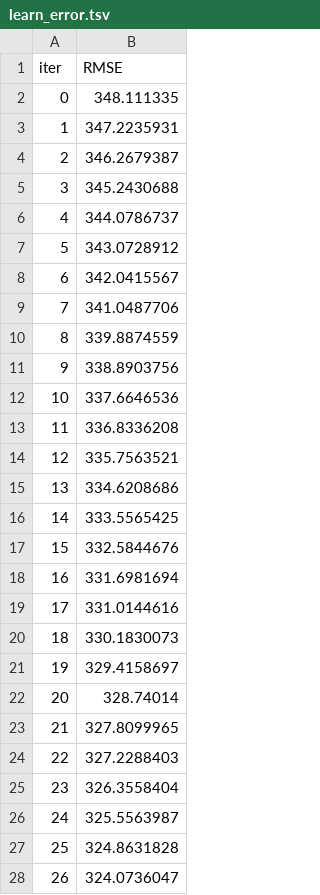
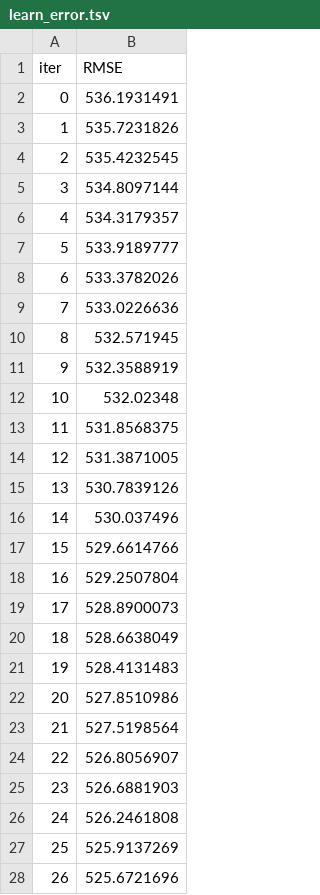
Before and after one commit to dashakoryakovskaya/hse_padii_2023_python_project, a TSV file: catboost_info/learn_error.tsv, drawn as a sheet; only a part is shown; the diff covers the shown part only.

```diff
--- a/catboost_info/learn_error.tsv
+++ b/catboost_info/learn_error.tsv
@@ -1,28 +1,28 @@
 iter	RMSE
-0	348.111335
-1	347.2235931
-2	346.2679387
-3	345.2430688
-4	344.0786737
-5	343.0728912
-6	342.0415567
-7	341.0487706
-8	339.8874559
-9	338.8903756
-10	337.6646536
-11	336.8336208
-12	335.7563521
-13	334.6208686
-14	333.5565425
-15	332.5844676
-16	331.6981694
-17	331.0144616
-18	330.1830073
-19	329.4158697
-20	328.74014
-21	327.8099965
-22	327.2288403
-23	326.3558404
-24	325.5563987
-25	324.8631828
-26	324.0736047
+0	536.1931491
+1	535.7231826
+2	535.4232545
+3	534.8097144
+4	534.3179357
+5	533.9189777
+6	533.3782026
+7	533.0226636
+8	532.571945
+9	532.3588919
+10	532.02348
+11	531.8568375
+12	531.3871005
+13	530.7839126
+14	530.037496
+15	529.6614766
+16	529.2507804
+17	528.8900073
+18	528.6638049
+19	528.4131483
+20	527.8510986
+21	527.5198564
+22	526.8056907
+23	526.6881903
+24	526.2461808
+25	525.9137269
+26	525.6721696
```
Also changed, not shown: 73 edited cells elsewhere in this file, catboost_info/test_error.tsv, catboost_info/time_left.tsv, 7 other files.
